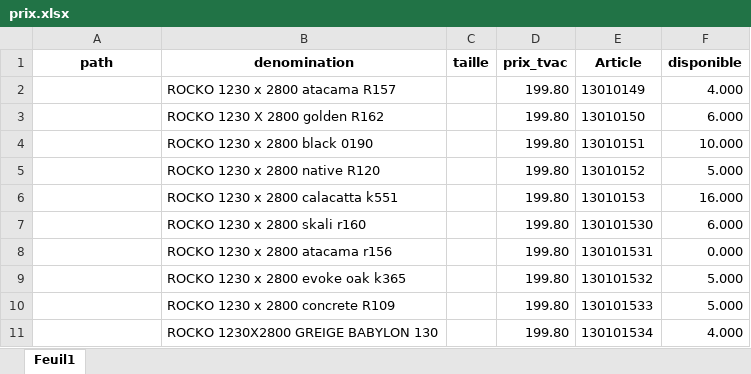
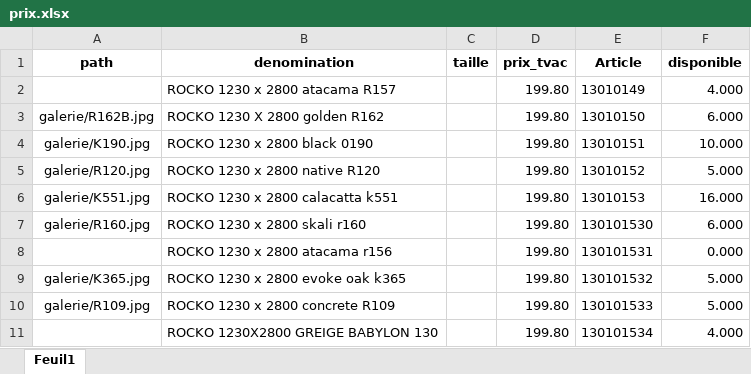
Before and after one commit to Ets-Braconnier/panneaux-rocko, an Excel workbook: prix/prix.xlsx, sheet Feuil1, drawn as a sheet; values as stored, in another font and other column widths than the file's, no borders; the diff names each change by its address in the sheet, - before the commit and + after, or states it on an @@ line.

```diff
--- a/prix/prix.xlsx (sheet Feuil1)
+++ b/prix/prix.xlsx (sheet Feuil1)
-A3 (path): (empty)
+A3 (path): galerie/R162B.jpg
-A4 (path): (empty)
+A4 (path): galerie/K190.jpg
-A5 (path): (empty)
+A5 (path): galerie/R120.jpg
-A6 (path): (empty)
+A6 (path): galerie/K551.jpg
-A7 (path): (empty)
+A7 (path): galerie/R160.jpg
-A9 (path): (empty)
+A9 (path): galerie/K365.jpg
-A10 (path): (empty)
+A10 (path): galerie/R109.jpg
```
Also changed, not shown: 5 other files.
